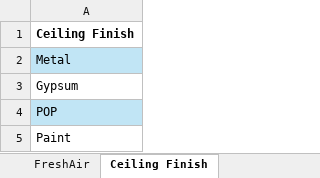
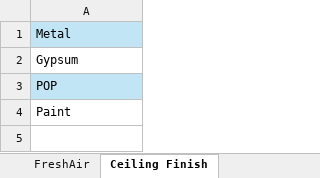
Before and after one commit to eds-global/CAD-sim, an Excel workbook: Database/Material Database.xlsx, sheet Ceiling Finish, drawn as a sheet; values as stored, in another font and other column widths than the file's, no borders; the diff names each change by its address in the sheet, - before the commit and + after, or states it on an @@ line.

```diff
--- a/Database/Material Database.xlsx (sheet Ceiling Finish)
+++ b/Database/Material Database.xlsx (sheet Ceiling Finish)
-row 1: Ceiling Finish
```
Also changed, not shown: sheet FreshAir, sheet Occupancy, sheet EPD, sheet LPD, sheet Floor Finish, sheet Finishes, 2 more sheets, other sheet tabs, 12 other files.
